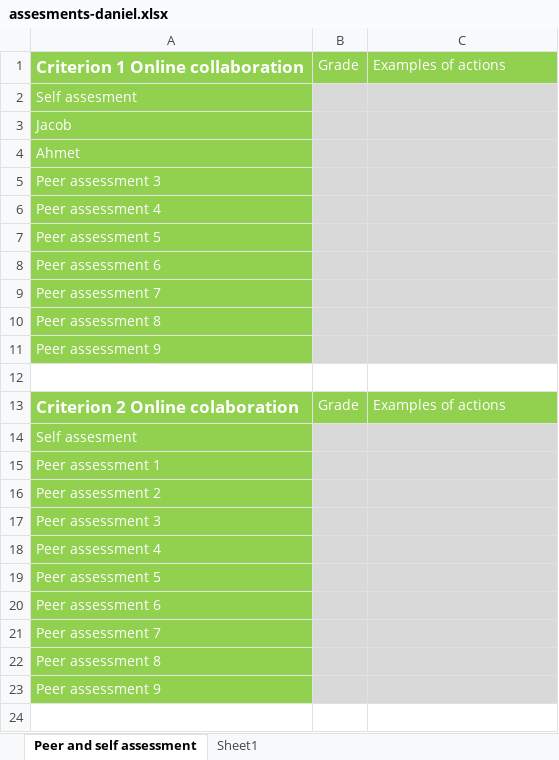
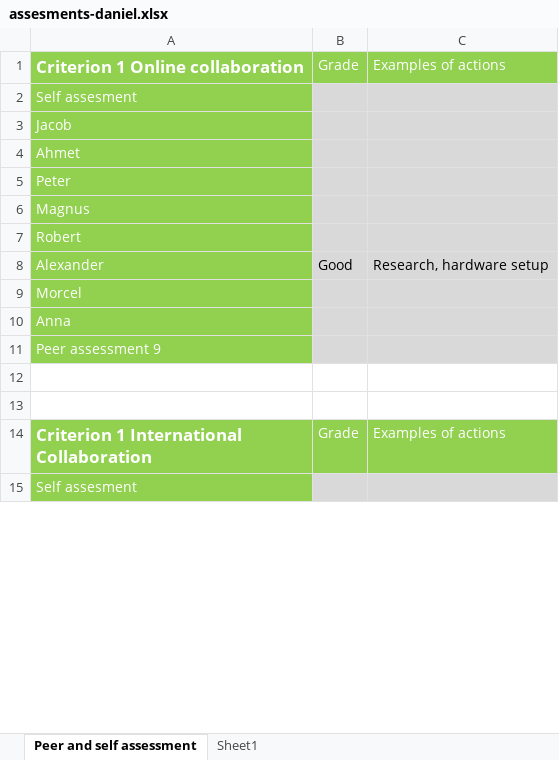
Before and after one commit to mrtrkmn/Honeyjar, an Excel workbook: files/assesments/firstround/assesments-daniel.xlsx, sheet Peer and self assessment, drawn as a sheet; only a part is shown; the shorter side is filled out with more unchanged rows; values as stored, in another font and other column widths than the file's, no borders; removed rows and columns are numbered as before the commit, all else as after; the diff covers the shown part only; the diff names each change by its address in the sheet, - before the commit and + after, or states it on an @@ line.

```diff
--- a/files/assesments/firstround/assesments-daniel.xlsx (sheet Peer and self assessment)
+++ b/files/assesments/firstround/assesments-daniel.xlsx (sheet Peer and self assessment)
-A5: Peer assessment 3
+A5: Peter
-A6: Peer assessment 4
+A6: Magnus
-A7: Peer assessment 5
+A7: Robert
-row 8: Peer assessment 6
+row 8: Alexander | Good | Research, hardware setup
-A9: Peer assessment 7
+A9: Morcel
-A10: Peer assessment 8
+A10: Anna
-row 13: Criterion 2 Online colaboration | Grade | Examples of actions
-row 14: Self assesment
-row 15: Peer assessment 1
-row 16: Peer assessment 2
-row 17: Peer assessment 3
-row 18: Peer assessment 4
-row 19: Peer assessment 5
-row 20: Peer assessment 6
-row 21: Peer assessment 7
-row 22: Peer assessment 8
-row 23: Peer assessment 9
-row 24: (empty)
```
Also changed, not shown: 83 removed rows, 10 edited cells and cell formats elsewhere in this sheet, files/Peer and self assesment_1_Alexander.xlsx, files/assesments/firstround/assesments-ahmet.xlsx, 3 other files.
